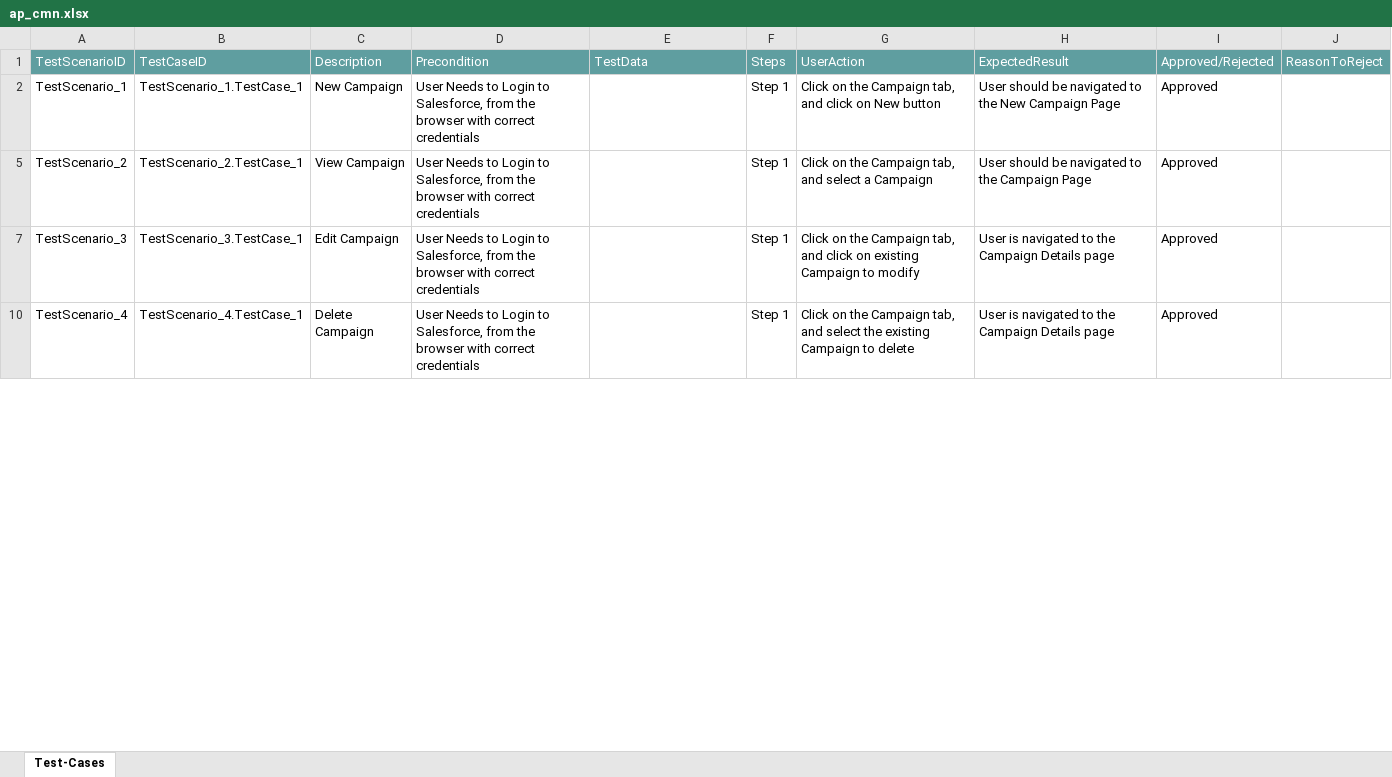
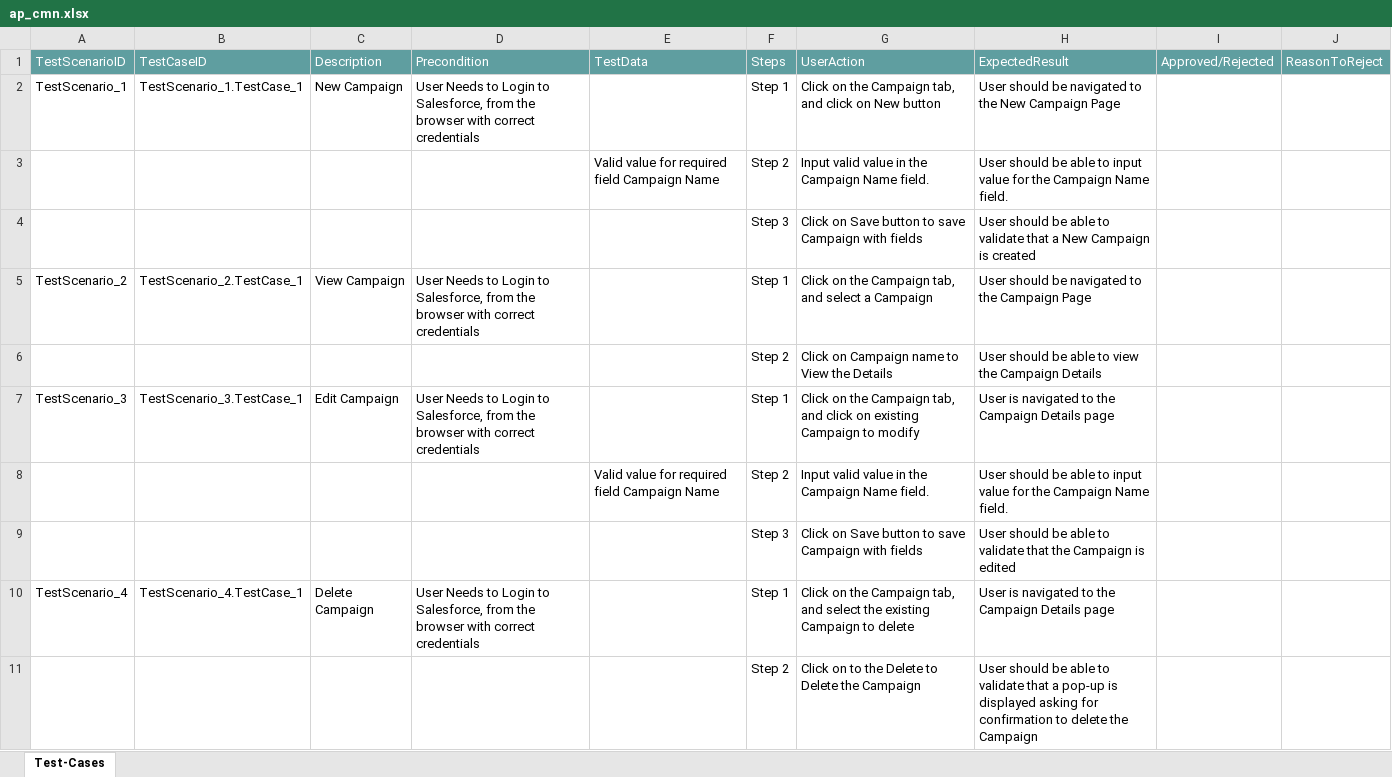
Before and after one commit to ShaikMohamedIrfan/ApprovalProcess, an Excel workbook: ap_cmn.xlsx, sheet Test-Cases, drawn as a sheet; only a part is shown; values as stored, in another font and other column widths than the file's, no borders; table styles not drawn; the diff covers the shown part only; the diff names each change by its address in the sheet, - before the commit and + after, or states it on an @@ line.

Commit message:
Initial Commit for Verification of Test cases

```diff
--- a/ap_cmn.xlsx (sheet Test-Cases)
+++ b/ap_cmn.xlsx (sheet Test-Cases)
-I2: Approved
+I2: (empty)
@@ row 3 unhidden:  |  |  |  | Valid value for required field Campaign Name | Step 2 | Input valid value in the Campaign Name field. | User should be able to input value for the Campaign Name field. @@
@@ row 4 unhidden:  |  |  |  |  | Step 3 | Click on Save button to save Campaign with fields | User should be able to validate that a New Campaign is created @@
-I5: Approved
+I5: (empty)
@@ row 6 unhidden:  |  |  |  |  | Step 2 | Click on Campaign name to View the Details | User should be able to view the Campaign Details @@
-I7: Approved
+I7: (empty)
@@ row 8 unhidden:  |  |  |  | Valid value for required field Campaign Name | Step 2 | Input valid value in the Campaign Name field. | User should be able to input value for the Campaign Name field. @@
@@ row 9 unhidden:  |  |  |  |  | Step 3 | Click on Save button to save Campaign with fields | User should be able to validate that the Campaign is edited @@
-I10: Approved
+I10: (empty)
@@ row 11 unhidden:  |  |  |  |  | Step 2 | Click on to the Delete to Delete the Campaign | User should be able to validate that a pop-up is displayed asking for confirmation to delete the Campaign @@
```
Also changed, not shown: 56 added rows, 38 hidden or unhidden rows and 4 edited cells elsewhere in this sheet.
